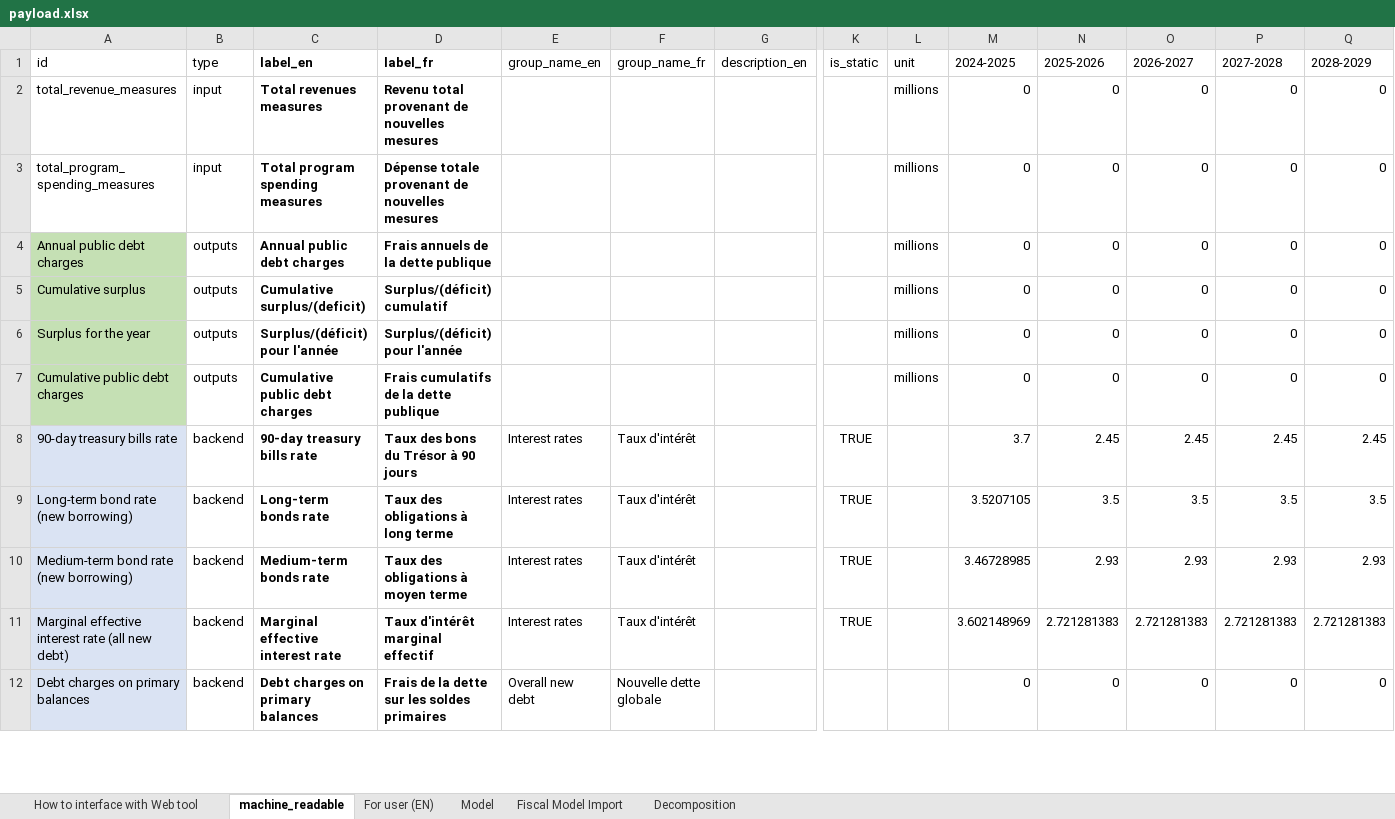
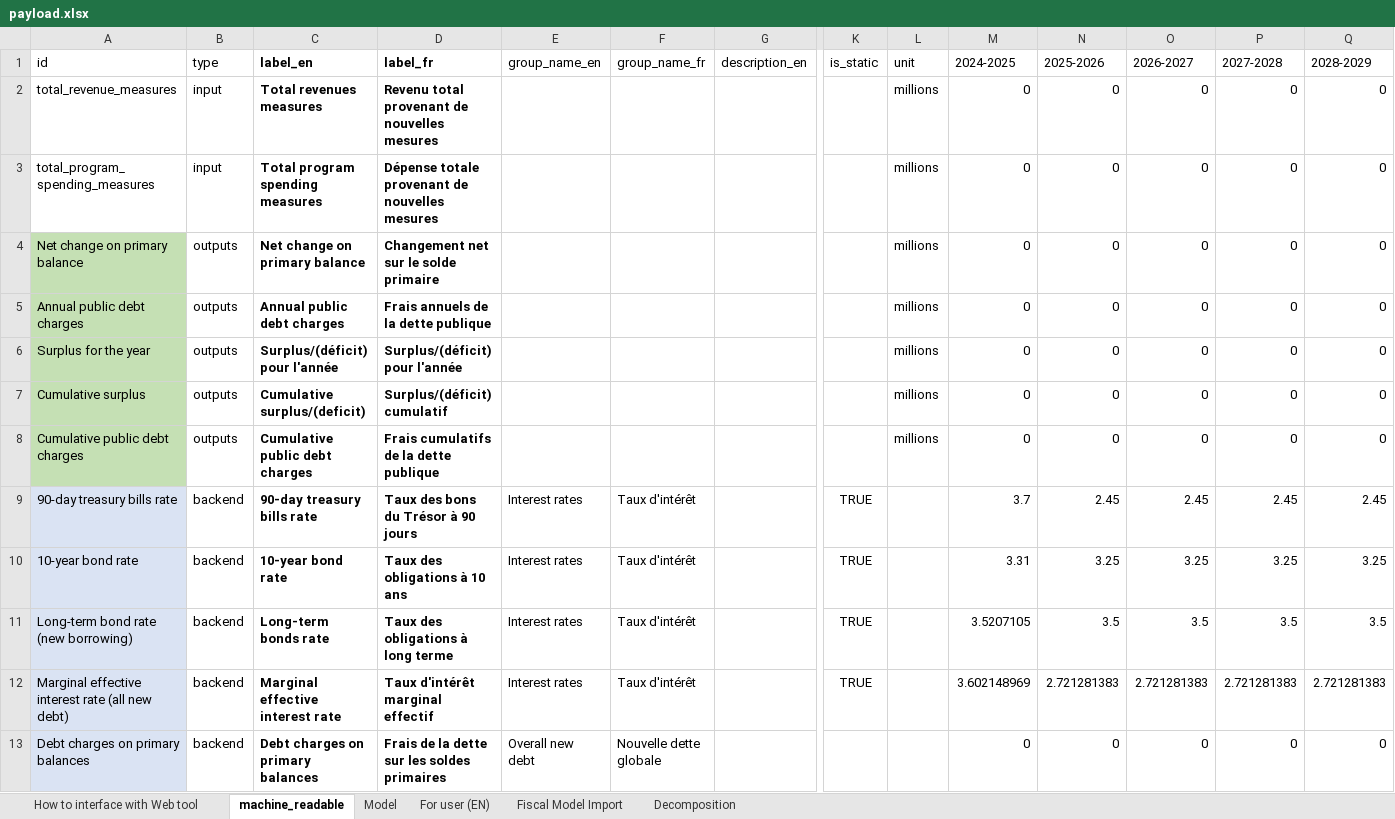
Before and after one commit to pbo-dpb/PublicDebtChargesCalculator, an Excel workbook: src/assets/payload.xlsx, sheet machine_readable, drawn as a sheet; only a part is shown, gaps mark what is left out; values as stored, in another font and other column widths than the file's, no borders; removed rows and columns are numbered as before the commit, all else as after; rows hold the shown columns only; the diff covers the shown part only; the diff names each change by its address in the sheet, - before the commit and + after, or states it on an @@ line.

```diff
--- a/src/assets/payload.xlsx (sheet machine_readable)
+++ b/src/assets/payload.xlsx (sheet machine_readable)
@@ sheet tab order changed: How to interface with Web tool | machine_readable | Model | For user (EN) | Fiscal Model Import | Decomposition @@
+row 4: Net change on primary balance | outputs | Net change on primary balance | Changement net sur le solde primaire |  |  |  |  | millions | 0 | 0 | 0 | 0 | 0
+row 10: 10-year bond rate | backend | 10-year bond rate | Taux des obligations à 10 ans | Interest rates | Taux d'intérêt |  | TRUE |  | 3.31 | 3.25 | 3.25 | 3.25 | 3.25
-row 10: Medium-term bond rate (new borrowing) | backend | Medium-term bonds rate | Taux des obligations à moyen terme | Interest rates | Taux d'intérêt |  | TRUE |  | 3.46728985 | 2.93 | 2.93 | 2.93 | 2.93
```
Also changed, not shown: 20 removed rows and 11 edited cells elsewhere in this sheet.
